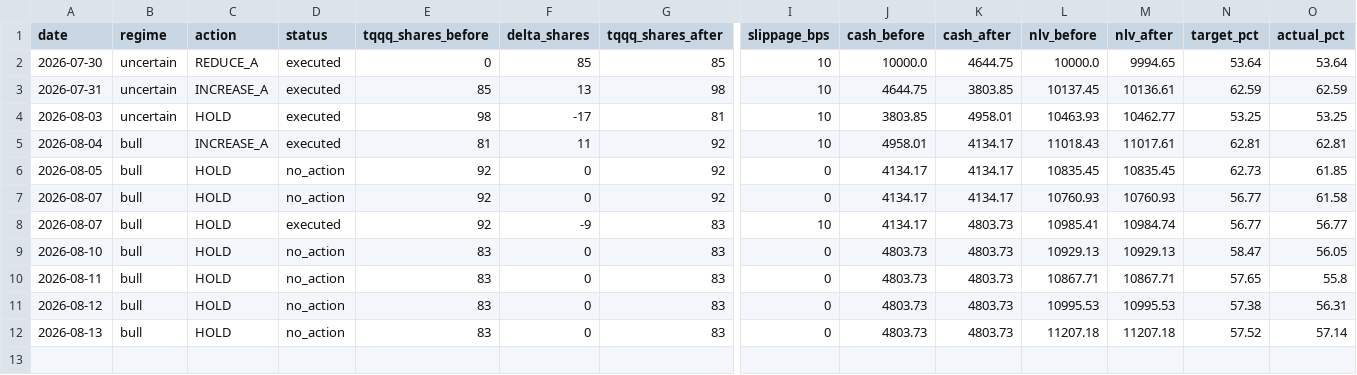
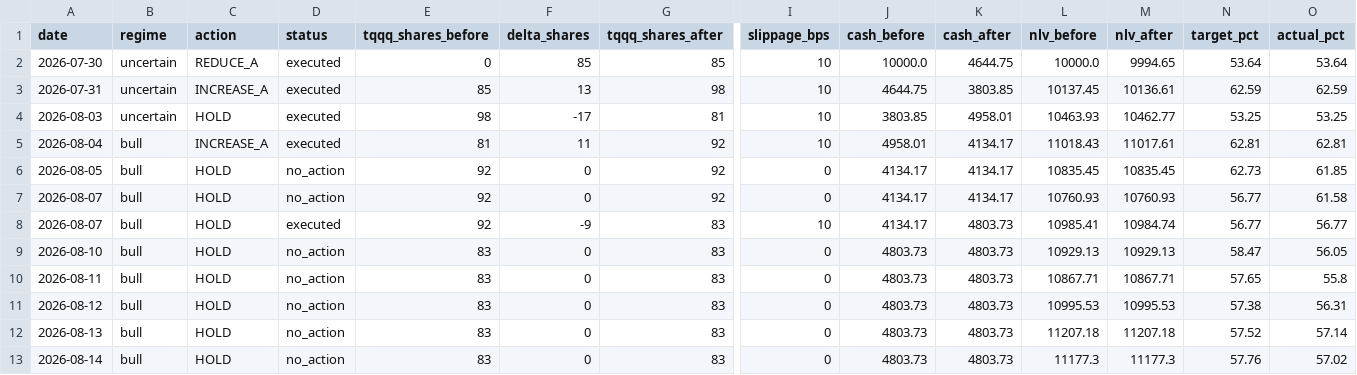
Before and after one commit to samarth339/bot-trader-3leveraged, a CSV file: logs/paper_trades.csv, drawn as a sheet; only a part is shown, gaps mark what is left out; rows hold the shown columns only; the diff names each change by its address in the sheet, - before the commit and + after, or states it on an @@ line.

```diff
--- a/logs/paper_trades.csv
+++ b/logs/paper_trades.csv
+row 13: 2026-08-14 | bull | HOLD | no_action | 83 | 0 | 83 | 0 | 4803.73 | 4803.73 | 11177.3 | 11177.3 | 57.76 | 57.02
```
Also changed, not shown: 1 other file.
